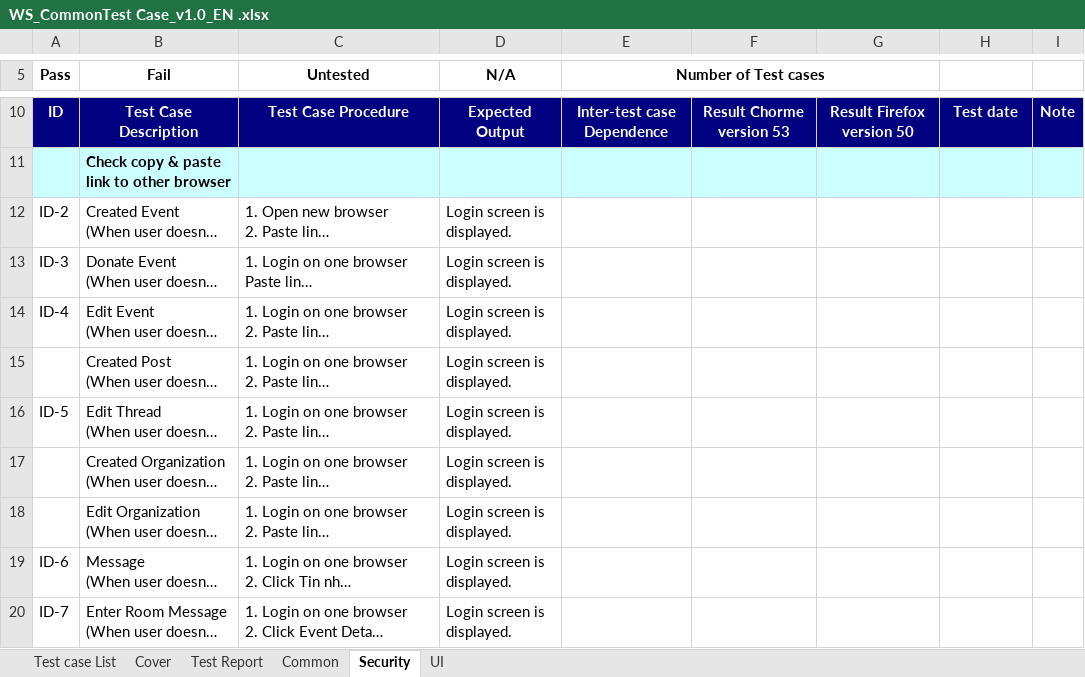
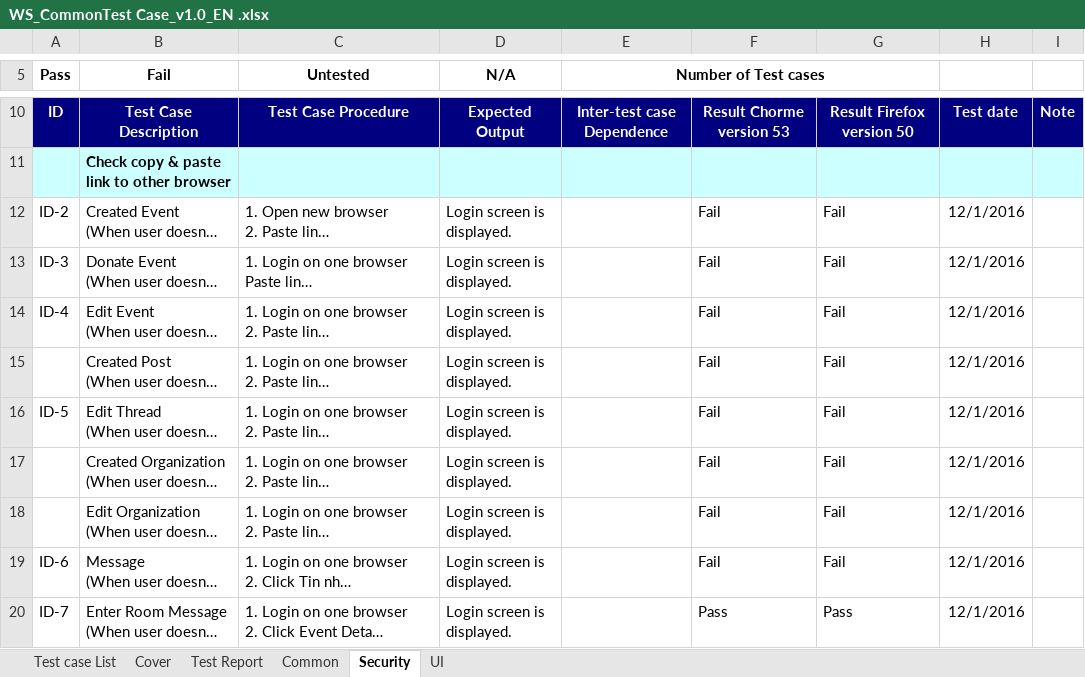
Before and after one commit to sangnvus/201609JS01, an Excel workbook: WIP/Documents/Report 3/WS_CommonTest Case_v1.0_EN .xlsx, sheet Security, drawn as a sheet; only a part is shown, gaps mark what is left out; long unchanged cells end in …; values as stored, in another font and other column widths than the file's, no borders; the diff covers the shown part only; the diff names each change by its address in the sheet, - before the commit and + after, or states it on an @@ line.

```diff
--- a/WIP/Documents/Report 3/WS_CommonTest Case_v1.0_EN .xlsx (sheet Security)
+++ b/WIP/Documents/Report 3/WS_CommonTest Case_v1.0_EN .xlsx (sheet Security)
-F12:F19: (empty)
+F12:F19: Fail
-G12:G19: (empty)
+G12:G19: Fail
-H12:H20 (Untested): (empty)
+H12:H20 (Untested): 12/1/2016
-F20: (empty)
+F20: Pass
-G20: (empty)
+G20: Pass
```
Also changed, not shown: 3 added rows, 4 removed rows and 12 edited cells elsewhere in this sheet, sheet Common, sheet UI, sheet Test Report, 1 other file.
